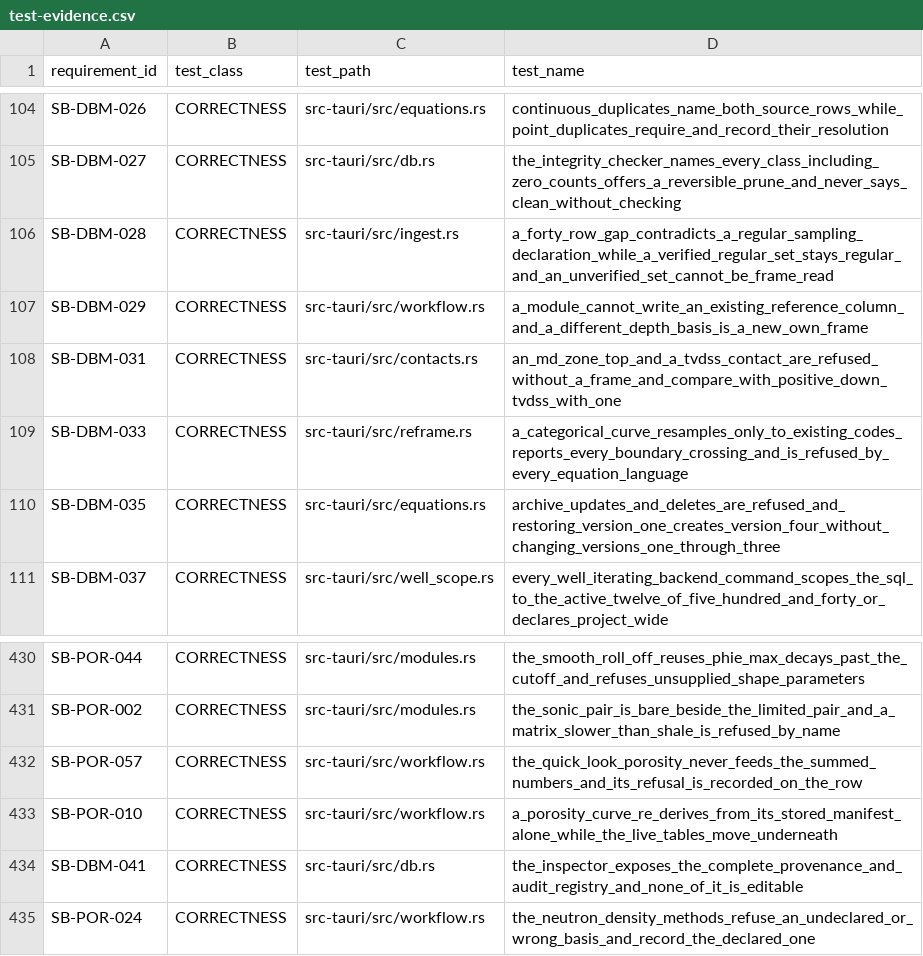
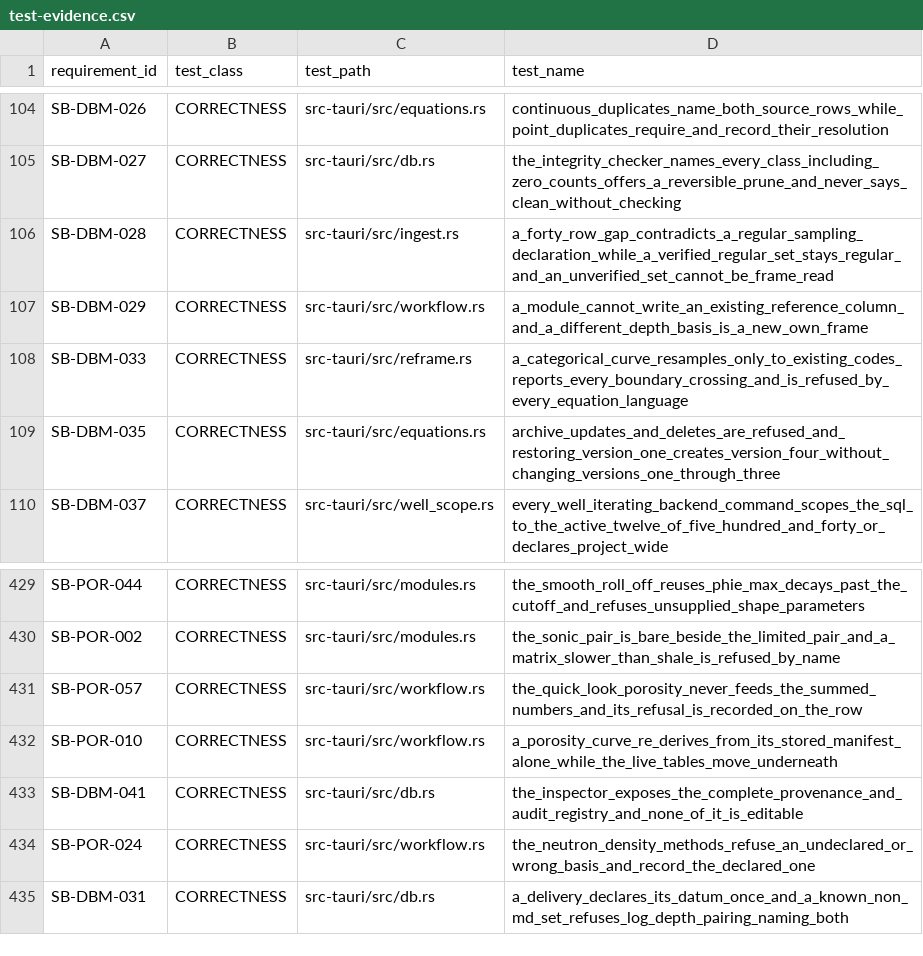
Before and after one commit to jauharst/SandiBumi, a CSV file: docs/takeover/test-evidence.csv, drawn as a sheet; only a part is shown, gaps mark what is left out.

```diff
--- a/docs/takeover/test-evidence.csv
+++ b/docs/takeover/test-evidence.csv
@@ -107,3 +107,2 @@
 "SB-DBM-029","CORRECTNESS","src-tauri/src/workflow.rs","a_module_cannot_write_an_existing_reference_column_and_a_different_depth_basis_is_a_new_own_frame"
-"SB-DBM-031","CORRECTNESS","src-tauri/src/contacts.rs","an_md_zone_top_and_a_tvdss_contact_are_refused_without_a_frame_and_compare_with_positive_down_tvdss_with_one"
 "SB-DBM-033","CORRECTNESS","src-tauri/src/reframe.rs","a_categorical_curve_resamples_only_to_existing_codes_reports_every_boundary_crossing_and_is_refused_by_every_equation_language"
@@ -435 +434,2 @@
 "SB-POR-024","CORRECTNESS","src-tauri/src/workflow.rs","the_neutron_density_methods_refuse_an_undeclared_or_wrong_basis_and_record_the_declared_one"
+"SB-DBM-031","CORRECTNESS","src-tauri/src/db.rs","a_delivery_declares_its_datum_once_and_a_known_non_md_set_refuses_log_depth_pairing_naming_both"
```
Also changed, not shown: docs/takeover/requirements.csv, 18 other files.
